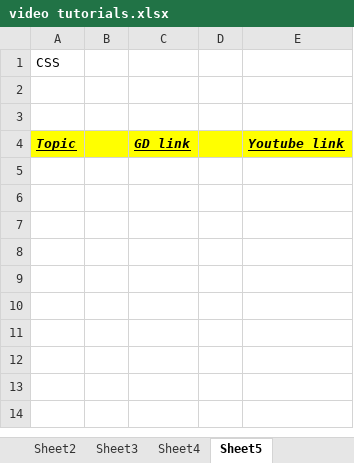
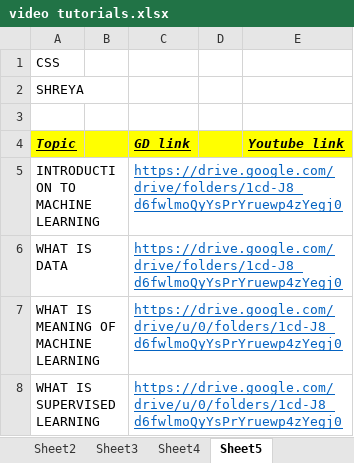
Before and after one commit to arpit456jain/CodingEasy, an Excel workbook: video tutorials.xlsx, sheet Sheet5, drawn as a sheet; values as stored, in another font and other column widths than the file's, no borders; the diff names each change by its address in the sheet, - before the commit and + after, or states it on an @@ line.

Commit message:
Add files via upload

```diff
--- a/video tutorials.xlsx (sheet Sheet5)
+++ b/video tutorials.xlsx (sheet Sheet5)
-A2 (Topic): (empty)
+A2 (Topic): SHREYA
+row 5: INTRODUCTION TO MACHINE LEARNING |  | https://drive.google.com/drive/folders/1cd-J8_d6fwlmoQyYsPrYruewp4zYegj0
+row 6: WHAT IS DATA |  | https://drive.google.com/drive/folders/1cd-J8_d6fwlmoQyYsPrYruewp4zYegj0
+row 7: WHAT IS MEANING OF MACHINE LEARNING |  | https://drive.google.com/drive/u/0/folders/1cd-J8_d6fwlmoQyYsPrYruewp4zYegj0
+row 8: WHAT IS SUPERVISED LEARNING |  | https://drive.google.com/drive/u/0/folders/1cd-J8_d6fwlmoQyYsPrYruewp4zYegj0
```
